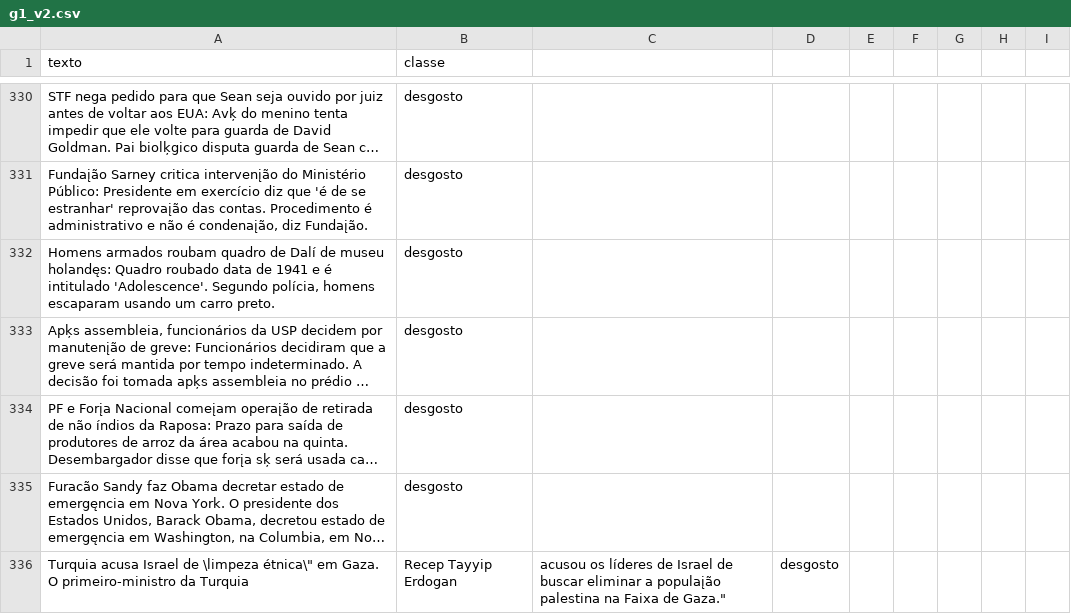
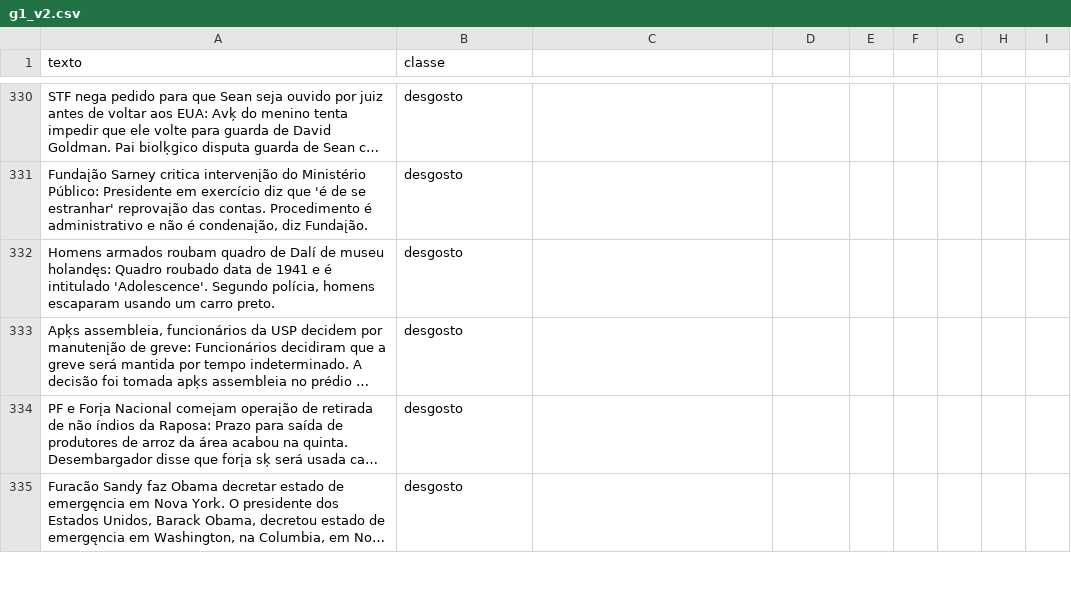
Before and after one commit to romulets/analise-sentimentos-noticias, a CSV file: g1_v2.csv, drawn as a sheet; only a part is shown, gaps mark what is left out; long unchanged cells end in …; removed rows and columns are numbered as before the commit, all else as after; the diff covers the shown part only; the diff names each change by its address in the sheet, - before the commit and + after, or states it on an @@ line.

```diff
--- a/g1_v2.csv
+++ b/g1_v2.csv
-row 336: Turquia acusa Israel de \limpeza étnica\" em Gaza. O primeiro-ministro da Turquia | Recep Tayyip Erdogan | acusou os líderes de Israel de buscar eliminar a populaįão palestina na Faixa de Gaza." | desgosto
```
Also changed, not shown: 21 added rows, 20 removed rows and 32 edited cells elsewhere in this file.
